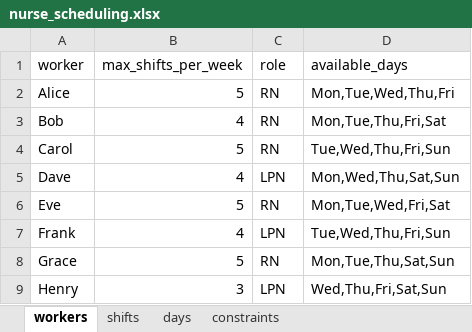
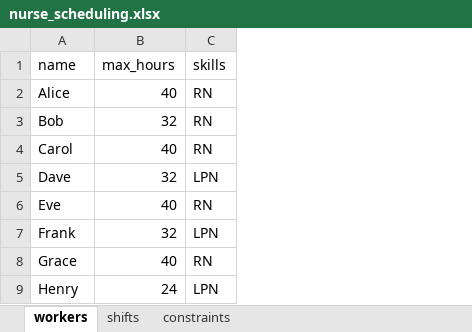
Before and after one commit to pragnakar/Project_Sage, an Excel workbook: examples/nurse_scheduling.xlsx, sheet workers, drawn as a sheet; values as stored, in another font and other column widths than the file's, no borders; removed rows and columns are numbered as before the commit, all else as after; the diff names each change by its address in the sheet, - before the commit and + after, or states it on an @@ line.

```diff
--- a/examples/nurse_scheduling.xlsx (sheet workers)
+++ b/examples/nurse_scheduling.xlsx (sheet workers)
-sheet tab: days
-column B, rows 2-9: 5 | 4 | 5 | 4 | 5 | 4 | 5 | 3
+column B, rows 2-9: 40 | 32 | 40 | 32 | 40 | 32 | 40 | 24
-column D, rows 2-9: Mon,Tue,Wed,Thu,Fri | Mon,Tue,Thu,Fri,Sat | Tue,Wed,Thu,Fri,Sun | Mon,Wed,Thu,Sat,Sun | Mon,Tue,Wed,Fri,Sat | Tue,Wed,Thu,Fri,Sun | Mon,Tue,Thu,Sat,Sun | Wed,Thu,Fri,Sat,Sun
-row 1: worker | max_shifts_per_week | role | available_days
+row 1: name | max_hours | skills
```
Also changed, not shown: sheet shifts, sheet constraints, examples/transport_routing.xlsx, 4 other files.
